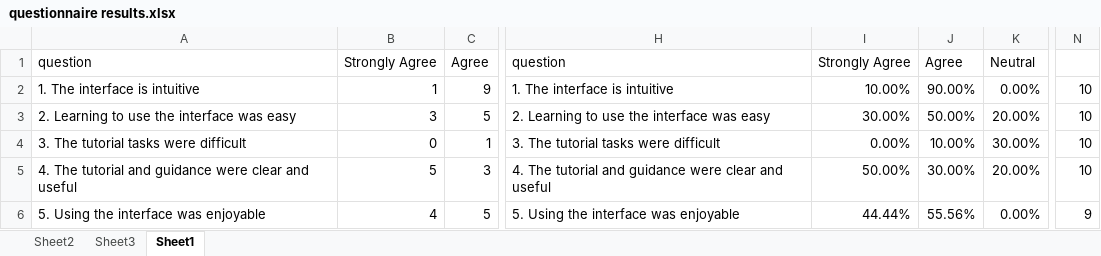
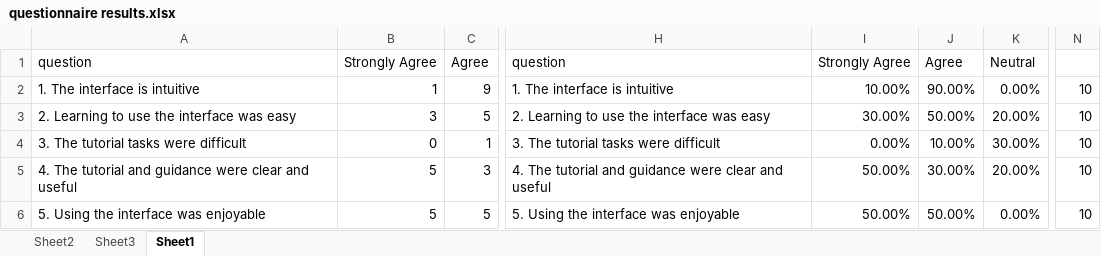
Before and after one commit to lazerduck/Dissertation-educational_robots, an Excel workbook: questionnaire results.xlsx, sheet Sheet1, drawn as a sheet; only a part is shown, gaps mark what is left out; values as stored, in another font and other column widths than the file's, no borders; the diff names each change by its address in the sheet, - before the commit and + after, or states it on an @@ line.

```diff
--- a/questionnaire results.xlsx (sheet Sheet1)
+++ b/questionnaire results.xlsx (sheet Sheet1)
-B6: 4
+B6: 5
-I6: 44.44%
+I6: 50.00%
-J6: 55.56%
+J6: 50.00%
-N6: 9
+N6: 10
```
Also changed, not shown: 1 other file.
